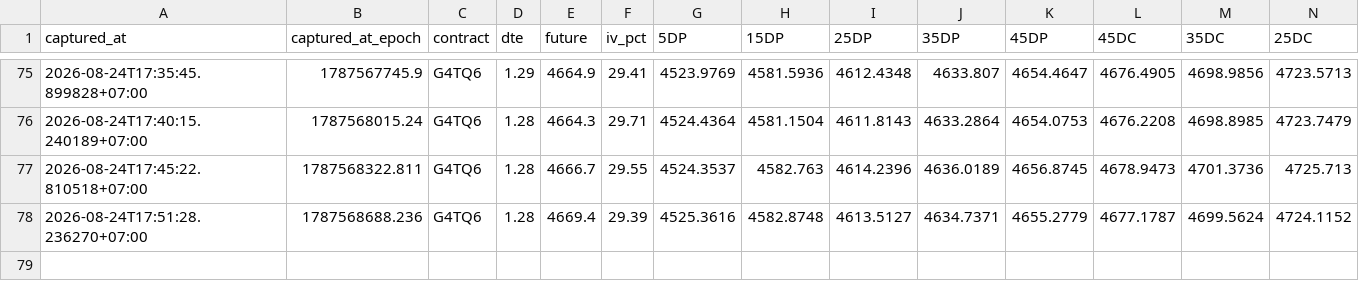
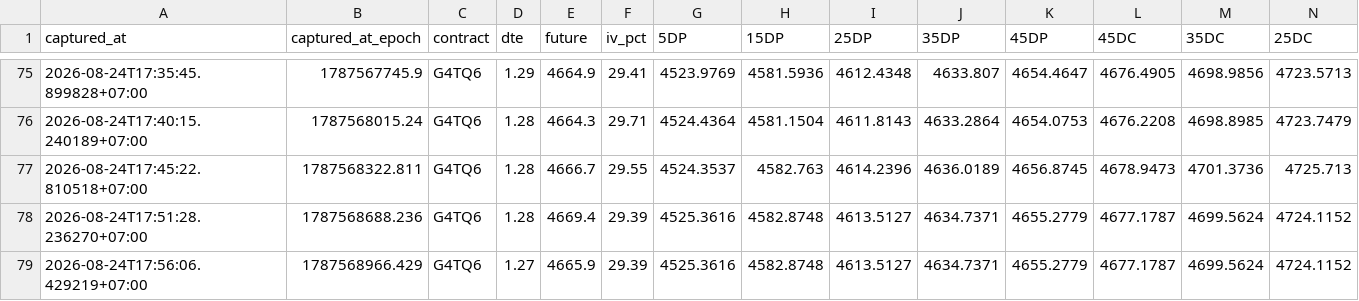
Before and after one commit to halfofmylifez-byte/RichSilverRichGold, a CSV file: deltas/2026-08-24_next.csv, drawn as a sheet; only a part is shown, gaps mark what is left out; rows hold the shown columns only; the diff names each change by its address in the sheet, - before the commit and + after, or states it on an @@ line.

Commit message:
Data Sync : 8/24/2026, 5:56:06 PM

```diff
--- a/deltas/2026-08-24_next.csv
+++ b/deltas/2026-08-24_next.csv
+row 79: 2026-08-24T17:56:06.429219+07:00 | 1787568966.429 | G4TQ6 | 1.27 | 4665.9 | 29.39 | 4525.3616 | 4582.8748 | 4613.5127 | 4634.7371 | 4655.2779 | 4677.1787 | 4699.5624 | 4724.1152
```
Also changed, not shown: deltas/2026-08-24.csv, 9 other files.
